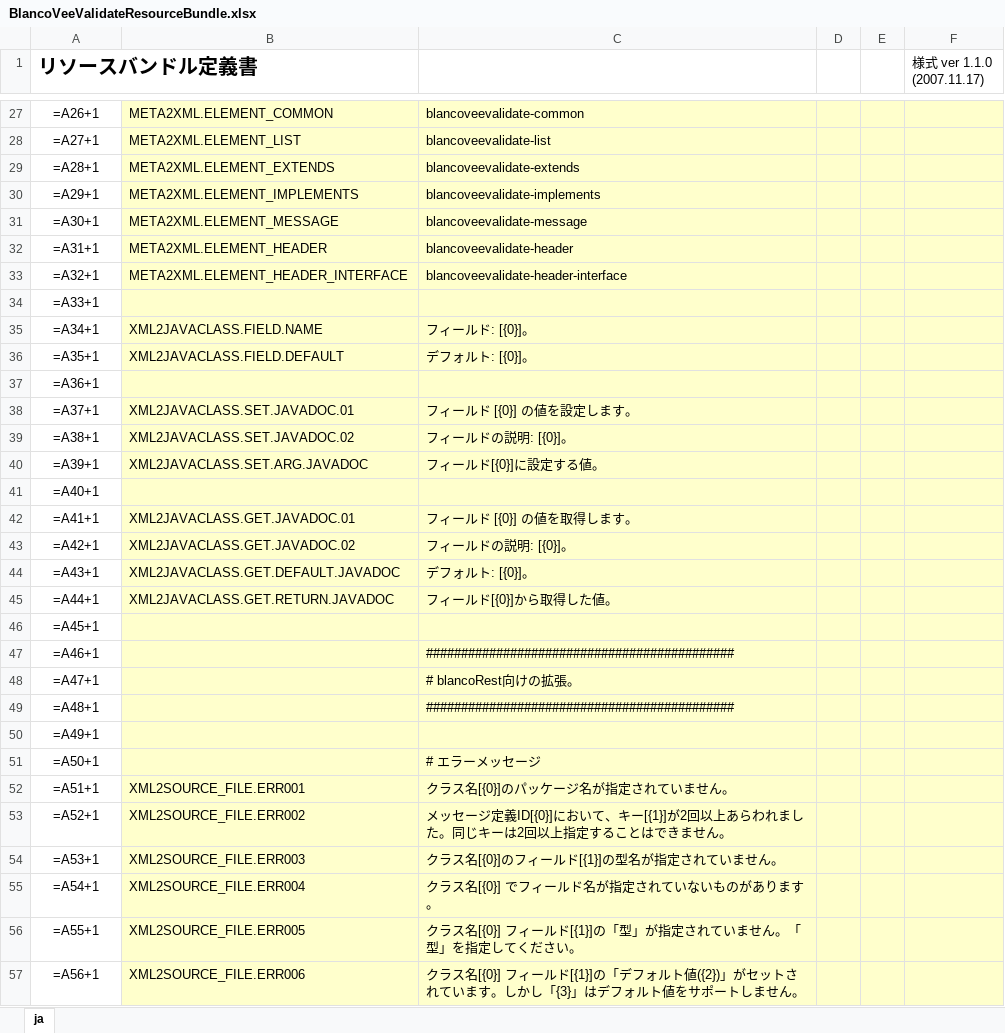
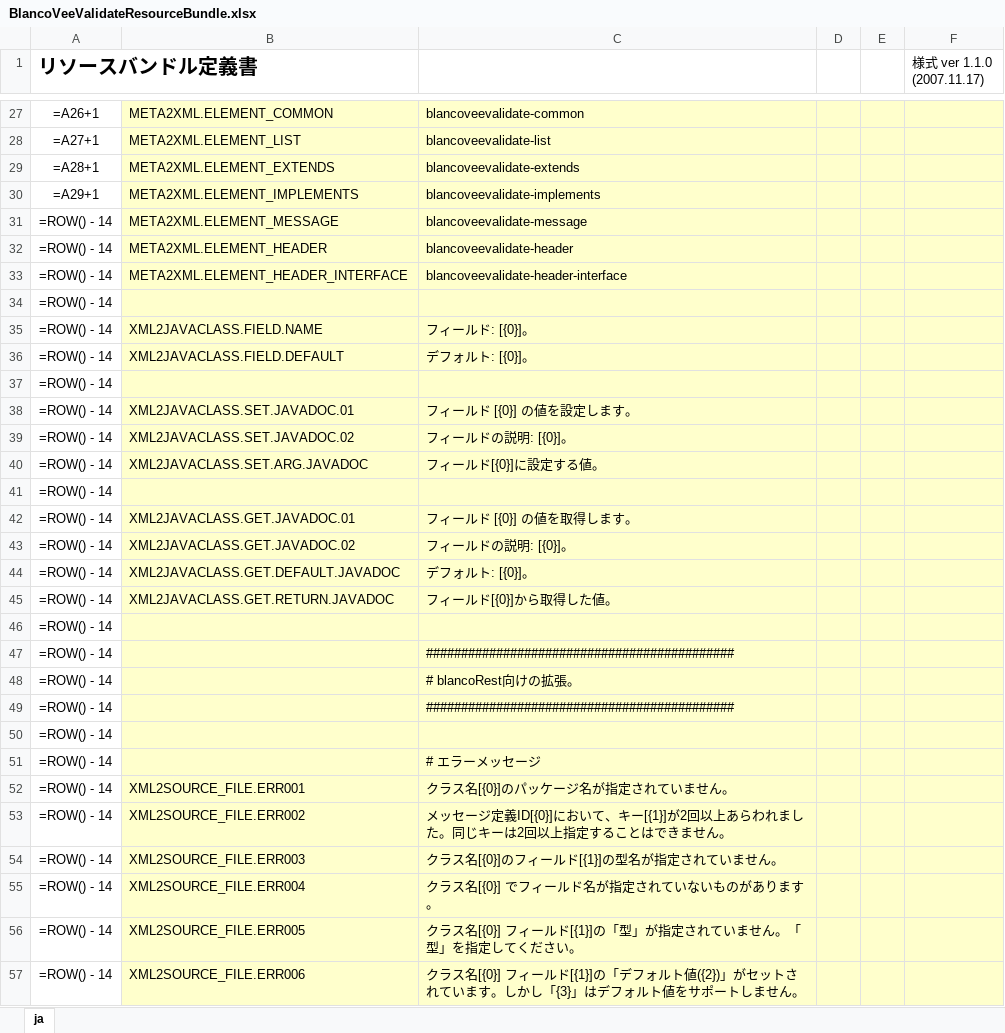
Before and after one commit to uedaueo/blancoVeeValidate, an Excel workbook: meta/program/BlancoVeeValidateResourceBundle.xlsx, sheet ja, drawn as a sheet; only a part is shown, gaps mark what is left out; values as stored, in another font and other column widths than the file's, no borders; formulas are shown in place of their values; the diff covers the shown part only; the diff names each change by its address in the sheet, - before the commit and + after, or states it on an @@ line.

```diff
--- a/meta/program/BlancoVeeValidateResourceBundle.xlsx (sheet ja)
+++ b/meta/program/BlancoVeeValidateResourceBundle.xlsx (sheet ja)
-A31 (リソースバンドル定義書): =A30+1
+A31 (リソースバンドル定義書): =ROW() - 14
-A32 (リソースバンドル定義書): =A31+1
+A32 (リソースバンドル定義書): =ROW() - 14
-A33 (リソースバンドル定義書): =A32+1
+A33 (リソースバンドル定義書): =ROW() - 14
-A34 (リソースバンドル定義書): =A33+1
+A34 (リソースバンドル定義書): =ROW() - 14
-A35 (リソースバンドル定義書): =A34+1
+A35 (リソースバンドル定義書): =ROW() - 14
-A36 (リソースバンドル定義書): =A35+1
+A36 (リソースバンドル定義書): =ROW() - 14
-A37 (リソースバンドル定義書): =A36+1
+A37 (リソースバンドル定義書): =ROW() - 14
-A38 (リソースバンドル定義書): =A37+1
+A38 (リソースバンドル定義書): =ROW() - 14
-A39 (リソースバンドル定義書): =A38+1
+A39 (リソースバンドル定義書): =ROW() - 14
-A40 (リソースバンドル定義書): =A39+1
+A40 (リソースバンドル定義書): =ROW() - 14
-A41 (リソースバンドル定義書): =A40+1
+A41 (リソースバンドル定義書): =ROW() - 14
-A42 (リソースバンドル定義書): =A41+1
+A42 (リソースバンドル定義書): =ROW() - 14
-A43 (リソースバンドル定義書): =A42+1
+A43 (リソースバンドル定義書): =ROW() - 14
-A44 (リソースバンドル定義書): =A43+1
+A44 (リソースバンドル定義書): =ROW() - 14
-A45 (リソースバンドル定義書): =A44+1
+A45 (リソースバンドル定義書): =ROW() - 14
-A46 (リソースバンドル定義書): =A45+1
+A46 (リソースバンドル定義書): =ROW() - 14
-A47 (リソースバンドル定義書): =A46+1
+A47 (リソースバンドル定義書): =ROW() - 14
-A48 (リソースバンドル定義書): =A47+1
+A48 (リソースバンドル定義書): =ROW() - 14
-A49 (リソースバンドル定義書): =A48+1
+A49 (リソースバンドル定義書): =ROW() - 14
-A50 (リソースバンドル定義書): =A49+1
+A50 (リソースバンドル定義書): =ROW() - 14
-A51 (リソースバンドル定義書): =A50+1
+A51 (リソースバンドル定義書): =ROW() - 14
-A52 (リソースバンドル定義書): =A51+1
+A52 (リソースバンドル定義書): =ROW() - 14
-A53 (リソースバンドル定義書): =A52+1
+A53 (リソースバンドル定義書): =ROW() - 14
-A54 (リソースバンドル定義書): =A53+1
+A54 (リソースバンドル定義書): =ROW() - 14
-A55 (リソースバンドル定義書): =A54+1
+A55 (リソースバンドル定義書): =ROW() - 14
-A56 (リソースバンドル定義書): =A55+1
+A56 (リソースバンドル定義書): =ROW() - 14
-A57 (リソースバンドル定義書): =A56+1
+A57 (リソースバンドル定義書): =ROW() - 14
```
Also changed, not shown: 41 edited cells elsewhere in this sheet, meta/program/BlancoVeeValidateConstants.xlsx, 4 other files.
